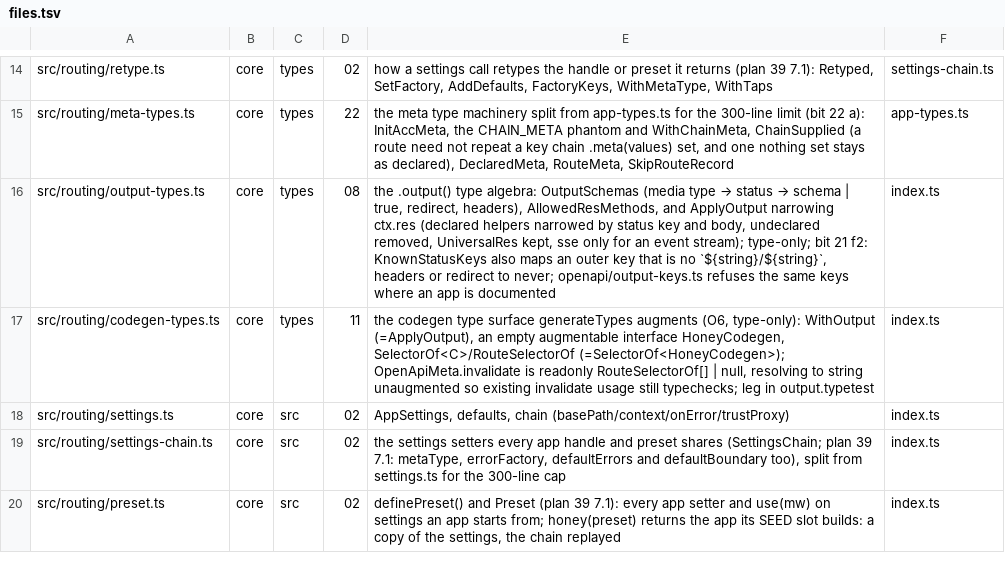
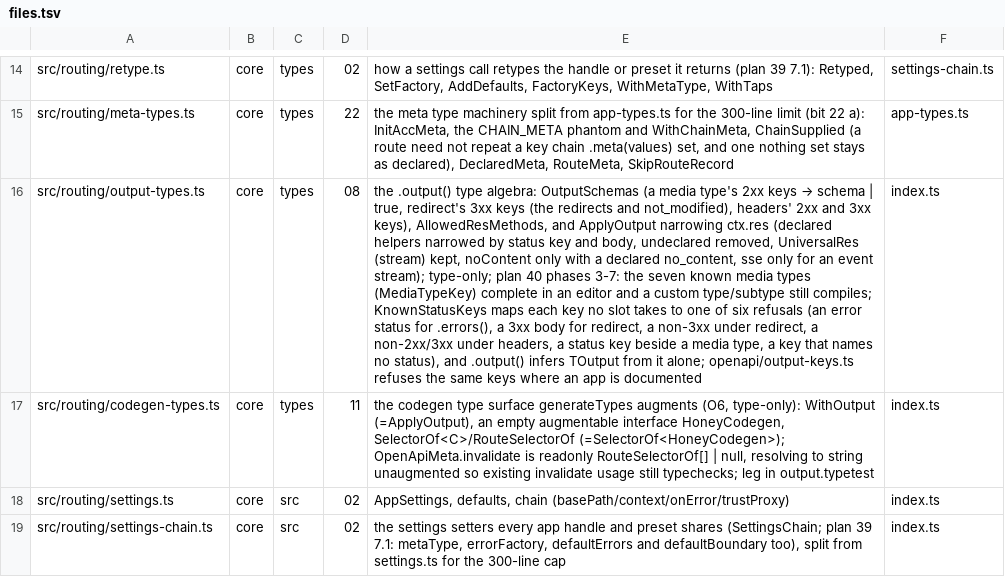
Before and after one commit to workerstack/backend, a TSV file: blueprint/files.tsv, drawn as a sheet; only a part is shown, gaps mark what is left out; the shorter side is filled out with more unchanged rows; the diff covers the shown part only; the diff names each change by its address in the sheet, - before the commit and + after, or states it on an @@ line.

Commit message:
docs: output slots, declared 204, forwarded errors, servers as written and the plugin's output check

```diff
--- a/blueprint/files.tsv
+++ b/blueprint/files.tsv
@@ E16: …algebra: OutputSchemas (media type → status → schema | true, redirect, headers), AllowedResMethods, and ApplyOutput narrowing ctx.res (declared helpers narrowed by status key and body, undeclared removed, UniversalRes kept, sse only for an event stream); type-only; bit 21 f2: KnownStatusKeys also maps an outer key that is no `${string}/${string}`, headers or redirect to never; openapi/output-keys.ts refuses… → …algebra: OutputSchemas (a media type's 2xx keys → schema | true, redirect's 3xx keys (the redirects and not_modified), headers' 2xx and 3xx keys), AllowedResMethods, and ApplyOutput narrowing ctx.res (declared helpers narrowed by status key and body, undeclared removed, UniversalRes (stream) kept, noContent only with a declared no_content, sse only for an event stream); type-only; plan 40 phases 3-7: the seven known media types (MediaTypeKey) complete in an editor and a custom type/subtype still compiles; KnownStatusKeys maps each key no slot takes to one of six refusals (an error status for .errors(), a 3xx body for redirect, a non-3xx under redirect, a non-2xx/3xx under headers, a status key beside a media type, a key that names no status), and .output() infers TOutput from it alone; openapi/output-keys.ts refuses… @@
```
Also changed, not shown: 5 edited cells elsewhere in this file, 11 other files.
